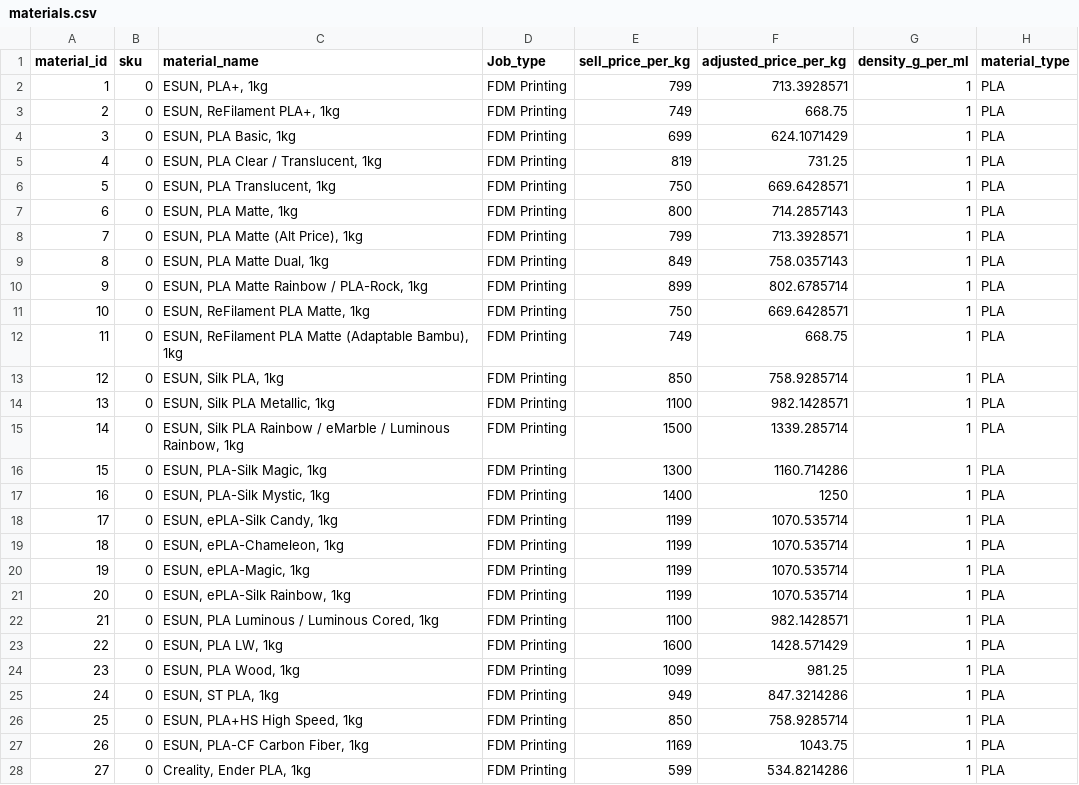
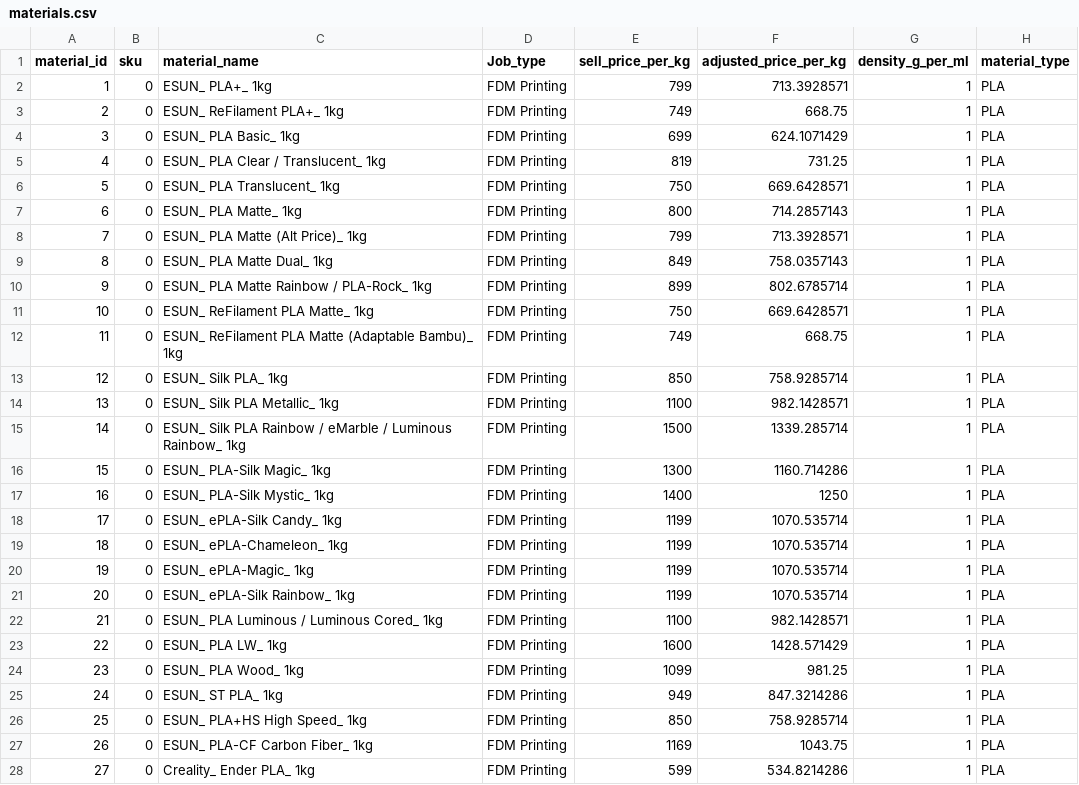
Before and after one commit to S-Guitones-JassenHarris/v5, a CSV file: data/materials.csv, drawn as a sheet; only a part is shown; the diff covers the shown part only.

```diff
--- a/data/materials.csv
+++ b/data/materials.csv
@@ -1,28 +1,28 @@
 material_id,sku,material_name,Job_type,sell_price_per_kg,adjusted_price_per_kg,density_g_per_ml,material_type
-1,0,"ESUN, PLA+, 1kg",FDM Printing,799,713.3928571,1,PLA
-2,0,"ESUN, ReFilament PLA+, 1kg",FDM Printing,749,668.75,1,PLA
-3,0,"ESUN, PLA Basic, 1kg",FDM Printing,699,624.1071429,1,PLA
-4,0,"ESUN, PLA Clear / Translucent, 1kg",FDM Printing,819,731.25,1,PLA
-5,0,"ESUN, PLA Translucent, 1kg",FDM Printing,750,669.6428571,1,PLA
-6,0,"ESUN, PLA Matte, 1kg",FDM Printing,800,714.2857143,1,PLA
-7,0,"ESUN, PLA Matte (Alt Price), 1kg",FDM Printing,799,713.3928571,1,PLA
-8,0,"ESUN, PLA Matte Dual, 1kg",FDM Printing,849,758.0357143,1,PLA
-9,0,"ESUN, PLA Matte Rainbow / PLA-Rock, 1kg",FDM Printing,899,802.6785714,1,PLA
-10,0,"ESUN, ReFilament PLA Matte, 1kg",FDM Printing,750,669.6428571,1,PLA
-11,0,"ESUN, ReFilament PLA Matte (Adaptable Bambu), 1kg",FDM Printing,749,668.75,1,PLA
-12,0,"ESUN, Silk PLA, 1kg",FDM Printing,850,758.9285714,1,PLA
-13,0,"ESUN, Silk PLA Metallic, 1kg",FDM Printing,1100,982.1428571,1,PLA
-14,0,"ESUN, Silk PLA Rainbow / eMarble / Luminous Rainbow, 1kg",FDM Printing,1500,1339.285714,1,PLA
-15,0,"ESUN, PLA-Silk Magic, 1kg",FDM Printing,1300,1160.714286,1,PLA
-16,0,"ESUN, PLA-Silk Mystic, 1kg",FDM Printing,1400,1250,1,PLA
-17,0,"ESUN, ePLA-Silk Candy, 1kg",FDM Printing,1199,1070.535714,1,PLA
-18,0,"ESUN, ePLA-Chameleon, 1kg",FDM Printing,1199,1070.535714,1,PLA
-19,0,"ESUN, ePLA-Magic, 1kg",FDM Printing,1199,1070.535714,1,PLA
-20,0,"ESUN, ePLA-Silk Rainbow, 1kg",FDM Printing,1199,1070.535714,1,PLA
-21,0,"ESUN, PLA Luminous / Luminous Cored, 1kg",FDM Printing,1100,982.1428571,1,PLA
-22,0,"ESUN, PLA LW, 1kg",FDM Printing,1600,1428.571429,1,PLA
-23,0,"ESUN, PLA Wood, 1kg",FDM Printing,1099,981.25,1,PLA
-24,0,"ESUN, ST PLA, 1kg",FDM Printing,949,847.3214286,1,PLA
-25,0,"ESUN, PLA+HS High Speed, 1kg",FDM Printing,850,758.9285714,1,PLA
-26,0,"ESUN, PLA-CF Carbon Fiber, 1kg",FDM Printing,1169,1043.75,1,PLA
-27,0,"Creality, Ender PLA, 1kg",FDM Printing,599,534.8214286,1,PLA
+1,0,ESUN_ PLA+_ 1kg,FDM Printing,799,713.3928571,1,PLA
+2,0,ESUN_ ReFilament PLA+_ 1kg,FDM Printing,749,668.75,1,PLA
+3,0,ESUN_ PLA Basic_ 1kg,FDM Printing,699,624.1071429,1,PLA
+4,0,ESUN_ PLA Clear / Translucent_ 1kg,FDM Printing,819,731.25,1,PLA
+5,0,ESUN_ PLA Translucent_ 1kg,FDM Printing,750,669.6428571,1,PLA
+6,0,ESUN_ PLA Matte_ 1kg,FDM Printing,800,714.2857143,1,PLA
+7,0,ESUN_ PLA Matte (Alt Price)_ 1kg,FDM Printing,799,713.3928571,1,PLA
+8,0,ESUN_ PLA Matte Dual_ 1kg,FDM Printing,849,758.0357143,1,PLA
+9,0,ESUN_ PLA Matte Rainbow / PLA-Rock_ 1kg,FDM Printing,899,802.6785714,1,PLA
+10,0,ESUN_ ReFilament PLA Matte_ 1kg,FDM Printing,750,669.6428571,1,PLA
+11,0,ESUN_ ReFilament PLA Matte (Adaptable Bambu)_ 1kg,FDM Printing,749,668.75,1,PLA
+12,0,ESUN_ Silk PLA_ 1kg,FDM Printing,850,758.9285714,1,PLA
+13,0,ESUN_ Silk PLA Metallic_ 1kg,FDM Printing,1100,982.1428571,1,PLA
+14,0,ESUN_ Silk PLA Rainbow / eMarble / Luminous Rainbow_ 1kg,FDM Printing,1500,1339.285714,1,PLA
+15,0,ESUN_ PLA-Silk Magic_ 1kg,FDM Printing,1300,1160.714286,1,PLA
+16,0,ESUN_ PLA-Silk Mystic_ 1kg,FDM Printing,1400,1250,1,PLA
+17,0,ESUN_ ePLA-Silk Candy_ 1kg,FDM Printing,1199,1070.535714,1,PLA
+18,0,ESUN_ ePLA-Chameleon_ 1kg,FDM Printing,1199,1070.535714,1,PLA
+19,0,ESUN_ ePLA-Magic_ 1kg,FDM Printing,1199,1070.535714,1,PLA
+20,0,ESUN_ ePLA-Silk Rainbow_ 1kg,FDM Printing,1199,1070.535714,1,PLA
+21,0,ESUN_ PLA Luminous / Luminous Cored_ 1kg,FDM Printing,1100,982.1428571,1,PLA
+22,0,ESUN_ PLA LW_ 1kg,FDM Printing,1600,1428.571429,1,PLA
+23,0,ESUN_ PLA Wood_ 1kg,FDM Printing,1099,981.25,1,PLA
+24,0,ESUN_ ST PLA_ 1kg,FDM Printing,949,847.3214286,1,PLA
+25,0,ESUN_ PLA+HS High Speed_ 1kg,FDM Printing,850,758.9285714,1,PLA
+26,0,ESUN_ PLA-CF Carbon Fiber_ 1kg,FDM Printing,1169,1043.75,1,PLA
+27,0,Creality_ Ender PLA_ 1kg,FDM Printing,599,534.8214286,1,PLA
```
Also changed, not shown: 157 edited cells elsewhere in this file, data/machines.csv.
